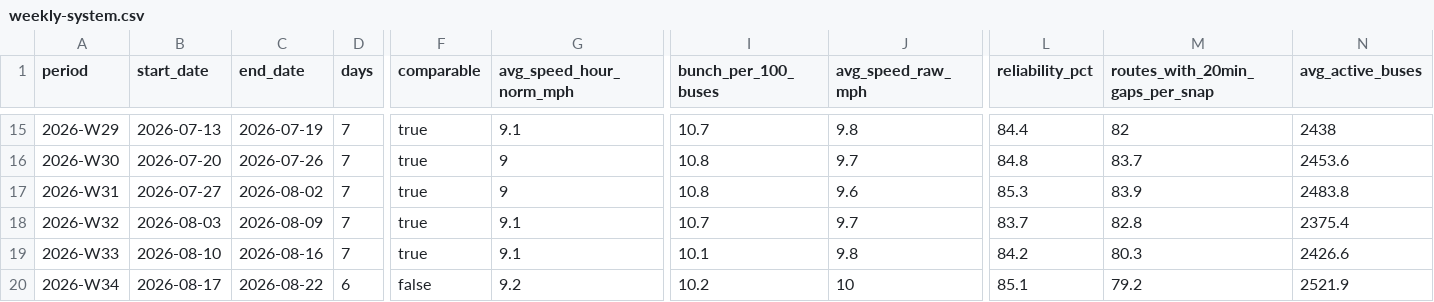
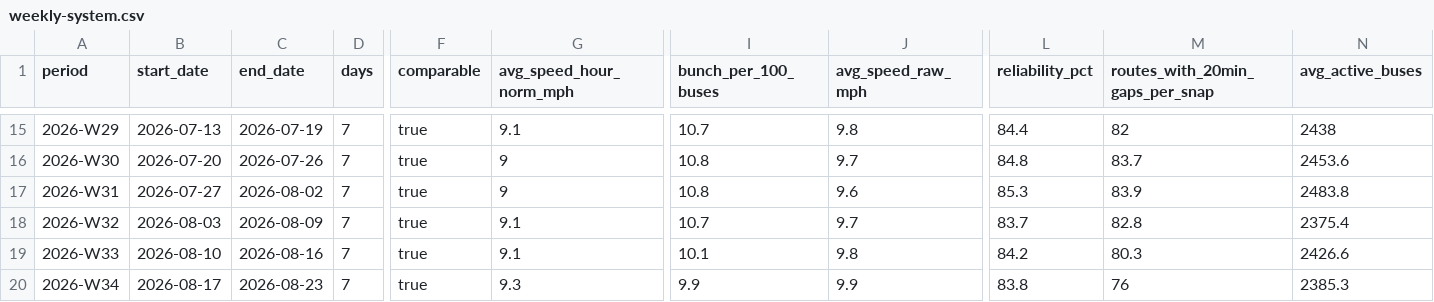
Before and after one commit to joshgreenman1973/experiments, a CSV file: nyc-bus-tracker/data/downloads/weekly-system.csv, drawn as a sheet; only a part is shown, gaps mark what is left out; the diff names each change by its address in the sheet, - before the commit and + after, or states it on an @@ line.

```diff
--- a/nyc-bus-tracker/data/downloads/weekly-system.csv
+++ b/nyc-bus-tracker/data/downloads/weekly-system.csv
-C20 (end_date): 2026-08-22
+C20 (end_date): 2026-08-23
-D20 (days): 6
+D20 (days): 7
-F20 (comparable): false
+F20 (comparable): true
-G20 (avg_speed_hour_norm_mph): 9.2
+G20 (avg_speed_hour_norm_mph): 9.3
-I20 (bunch_per_100_buses): 10.2
+I20 (bunch_per_100_buses): 9.9
-J20 (avg_speed_raw_mph): 10
+J20 (avg_speed_raw_mph): 9.9
-L20 (reliability_pct): 85.1
+L20 (reliability_pct): 83.8
-M20 (routes_with_20min_gaps_per_snap): 79.2
+M20 (routes_with_20min_gaps_per_snap): 76
-N20 (avg_active_buses): 2521.9
+N20 (avg_active_buses): 2385.3
```
Also changed, not shown: nyc-bus-tracker/data/downloads/weekly-borough.csv, nyc-bus-tracker/data/downloads/weekly-routes.csv, 6 other files.
